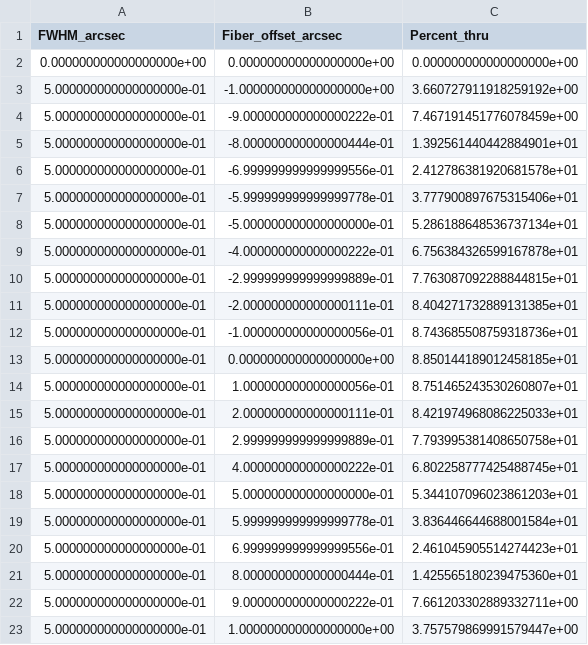
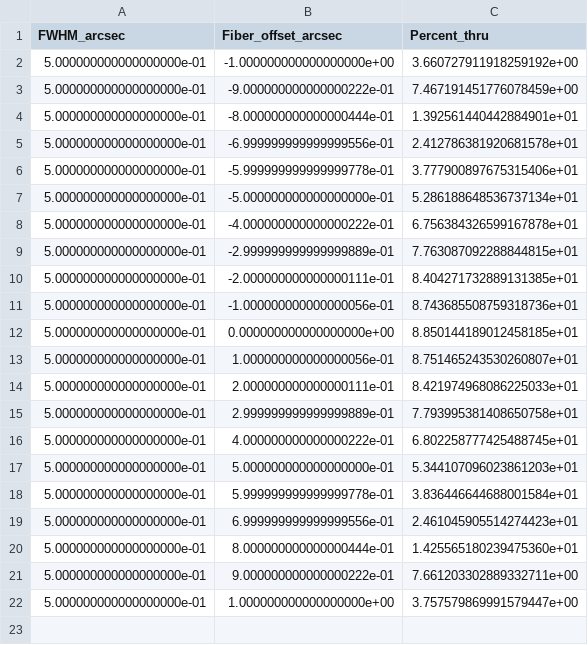
Before and after one commit to KeckObservatory/KPFTranslator, a CSV file: kpf/analysis/Fiber Coupling Model seeing 0.50 arcsec.csv, drawn as a sheet.

```diff
--- a/kpf/analysis/Fiber Coupling Model seeing 0.50 arcsec.csv
+++ b/kpf/analysis/Fiber Coupling Model seeing 0.50 arcsec.csv
@@ -1,3 +1,2 @@
 FWHM_arcsec,Fiber_offset_arcsec,Percent_thru
-0.000000000000000000e+00,0.000000000000000000e+00,0.000000000000000000e+00
 5.000000000000000000e-01,-1.000000000000000000e+00,3.660727911918259192e+00
```
Also changed, not shown: kpf/analysis/Fiber Coupling Model seeing 0.70 arcsec.csv.
